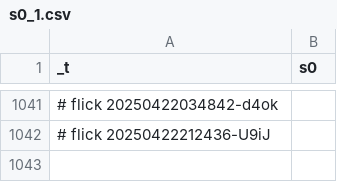
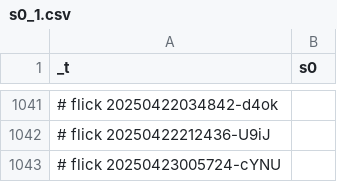
Before and after one commit to abikesa/queens, a CSV file: nis/App/assets/csv/s0_1.csv, drawn as a sheet; only a part is shown, gaps mark what is left out.

```diff
--- a/nis/App/assets/csv/s0_1.csv
+++ b/nis/App/assets/csv/s0_1.csv
@@ -1042 +1042,2 @@ _t,s0
 # flick 20250422212436-U9iJ
+# flick 20250423005724-cYNU
```
Also changed, not shown: aperitivo/.csv, nis/App/assets/csv/cox_var.csv, 29 other files.
